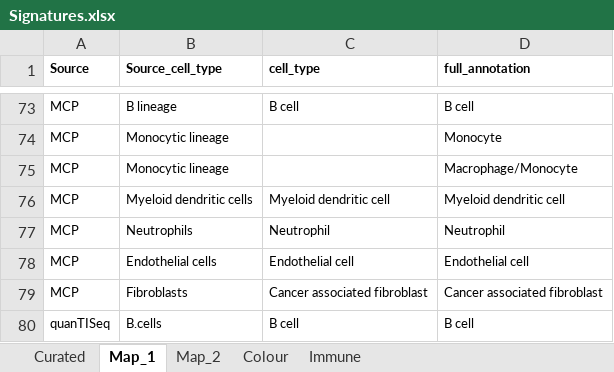
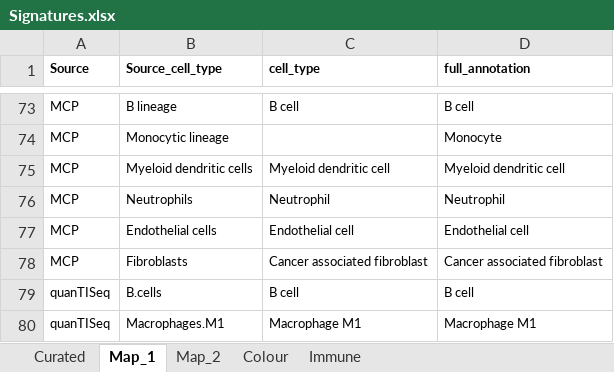
Before and after one commit to caanene1/Decosus, an Excel workbook: inst/extdata/Signatures.xlsx, sheet Map_1, drawn as a sheet; only a part is shown, gaps mark what is left out; the shorter side is filled out with more unchanged rows; values as stored, in another font and other column widths than the file's, no borders; conditional formats not drawn; the diff names each change by its address in the sheet, - before the commit and + after, or states it on an @@ line.

```diff
--- a/inst/extdata/Signatures.xlsx (sheet Map_1)
+++ b/inst/extdata/Signatures.xlsx (sheet Map_1)
-row 75: MCP | Monocytic lineage |  | Macrophage/Monocyte
```
Also changed, not shown: sheet Immune, 2 other files.
